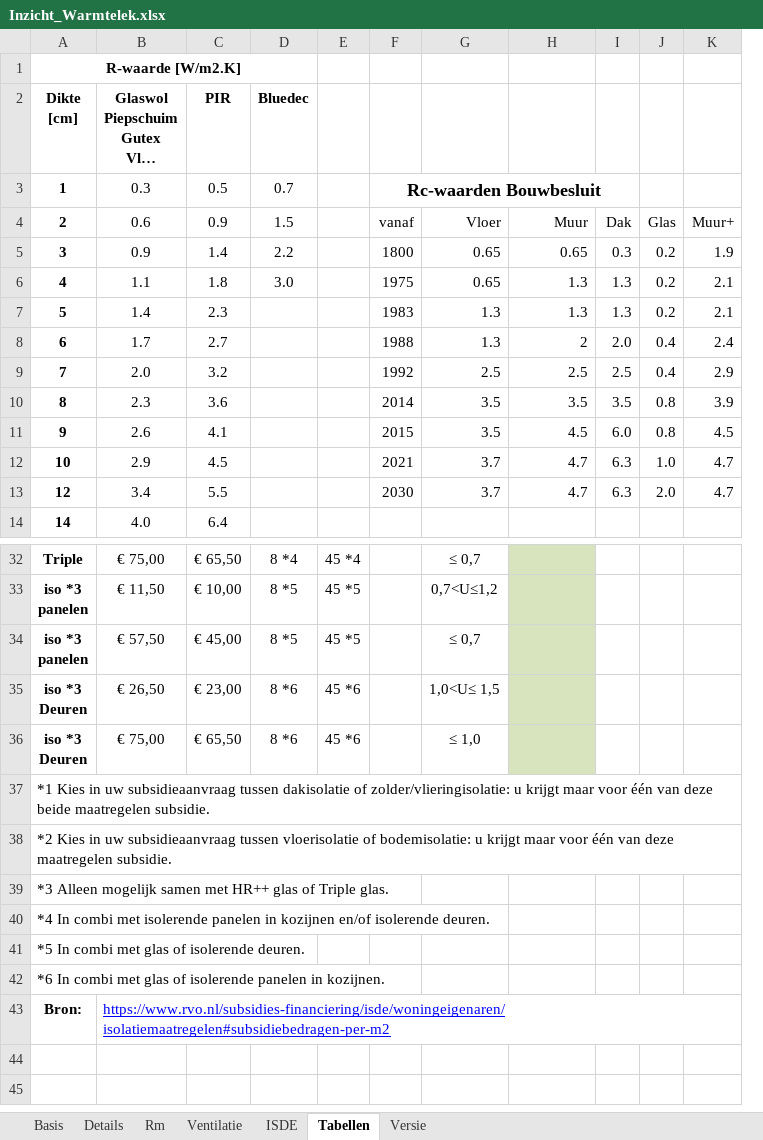
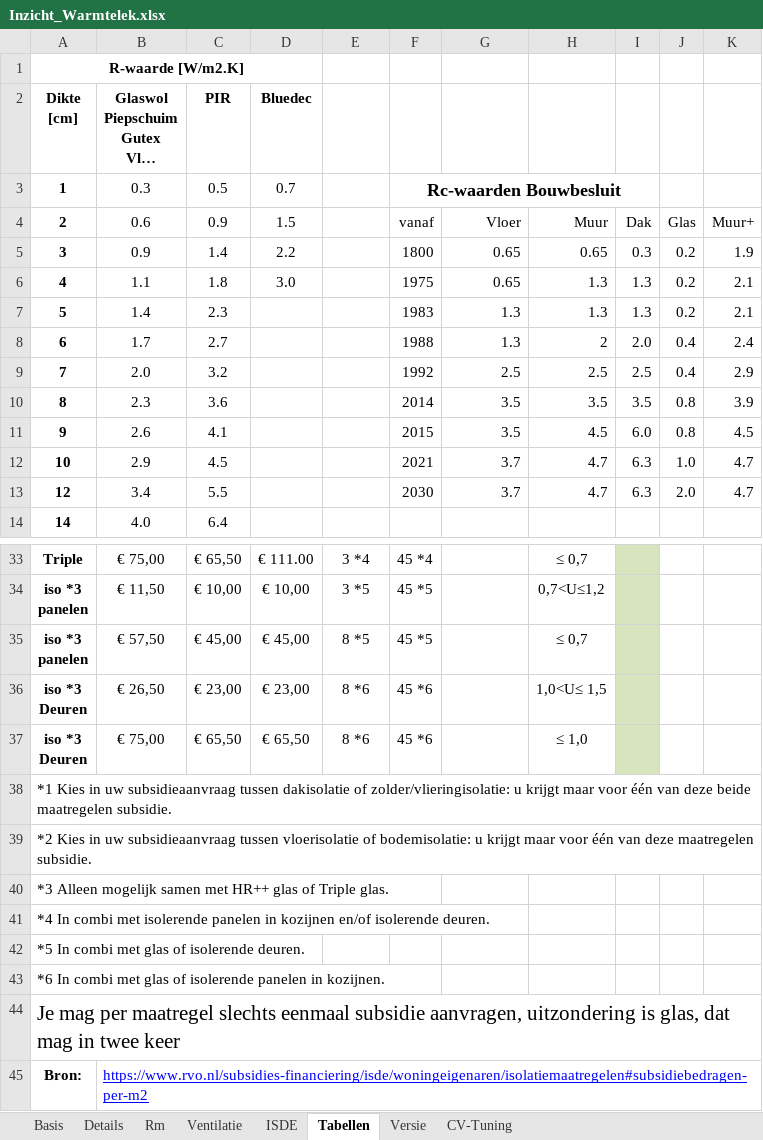
Before and after one commit to Stef-aap/Duurzaam, an Excel workbook: Inzicht_Warmtelek.xlsx, sheet Tabellen, drawn as a sheet; only a part is shown, gaps mark what is left out; long unchanged cells end in …; values as stored, in another font and other column widths than the file's, no borders; removed rows and columns are numbered as before the commit, all else as after; the diff covers the shown part only; the diff names each change by its address in the sheet, - before the commit and + after, or states it on an @@ line.

```diff
--- a/Inzicht_Warmtelek.xlsx (sheet Tabellen)
+++ b/Inzicht_Warmtelek.xlsx (sheet Tabellen)
@@ sheet tab unhidden: CV-Tuning @@
+column D, rows 2-6: Bluedec | 0.7 | 1.5 | 2.2 | 3.0; rows 33-37: € 111.00 | € 10,00 | € 45,00 | € 23,00 | € 65,50
-column E, rows 32-36: 45 *4 | 45 *5 | 45 *5 | 45 *6 | 45 *6
-A1:D1 merged
+A1:D1 merged
-E2: Bluedec
+E2: (empty)
-E3: 0.7
+E3: (empty)
-E4: 1.5
+E4: (empty)
-E5: 2.2
+E5: (empty)
-E6: 3.0
+E6: (empty)
-E33: 8 *4
+E33: 3 *4
-F33: (empty)
+F33: 45 *4
-G33: ≤ 0,7
+G33: (empty)
-H33: (empty)
+H33: ≤ 0,7
-H33:H37 fill: #D7E4BD
+H33:H37 fill: none
-I33:I37 fill: none
+I33:I37 fill: #D7E4BD
-E34: 8 *5
+E34: 3 *5
-F34:F35: (empty)
+F34:F35: 45 *5
-G34: 0,7<U≤1,2
+G34: (empty)
-H34: (empty)
+H34: 0,7<U≤1,2
-G35: ≤ 0,7
+G35: (empty)
-H35: (empty)
+H35: ≤ 0,7
-F36:F37: (empty)
+F36:F37: 45 *6
-G36: 1,0<U≤ 1,5
+G36: (empty)
-H36: (empty)
+H36: 1,0<U≤ 1,5
-G37: ≤ 1,0
+G37: (empty)
-H37: (empty)
+H37: ≤ 1,0
+row 44: Je mag per maatregel slechts eenmaal subsidie aanvragen, uitzondering is glas, dat mag in twee keer
```
Also changed, not shown: 3 added rows, 2 removed rows, 24 edited cells, cell formats and merged cells elsewhere in this sheet, sheet Details, sheet Basis, sheet Rm, sheet ISDE, sheet Versie, formulas that keep their value, charts or pictures, 1 other file.
